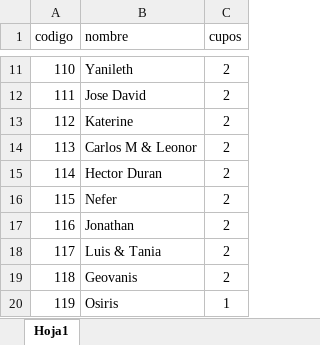
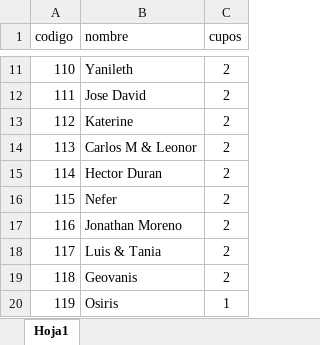
Before and after one commit to greenyndj/Boda-Kelly, an Excel workbook: invitados.xlsx, sheet Hoja1, drawn as a sheet; only a part is shown, gaps mark what is left out; values as stored, in another font and other column widths than the file's, no borders; the diff names each change by its address in the sheet, - before the commit and + after, or states it on an @@ line.

Commit message:
Add files via upload

```diff
--- a/invitados.xlsx (sheet Hoja1)
+++ b/invitados.xlsx (sheet Hoja1)
-B17 (nombre): Jonathan
+B17 (nombre): Jonathan Moreno
```
